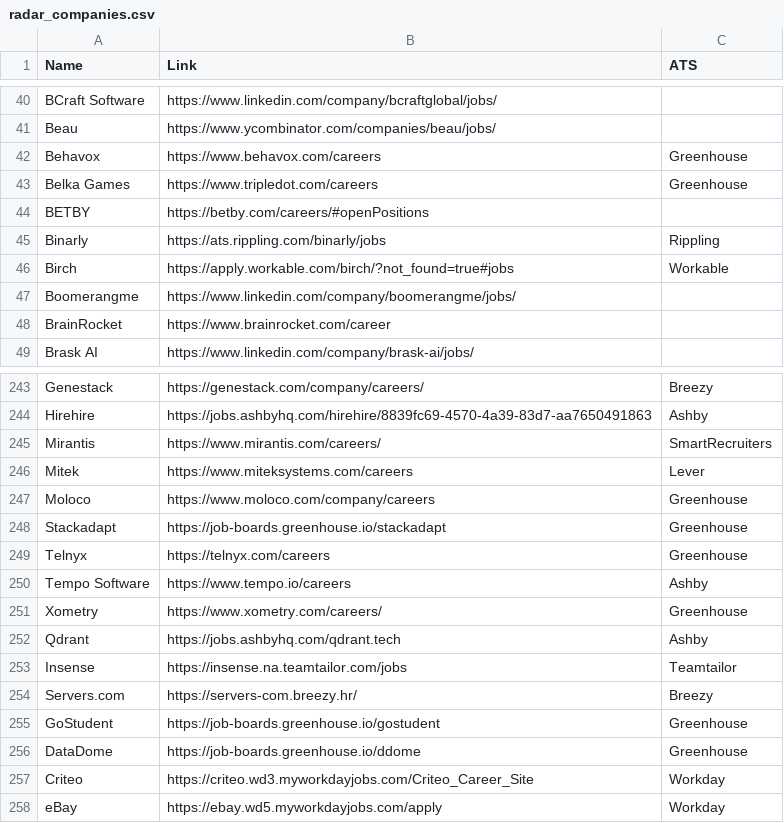
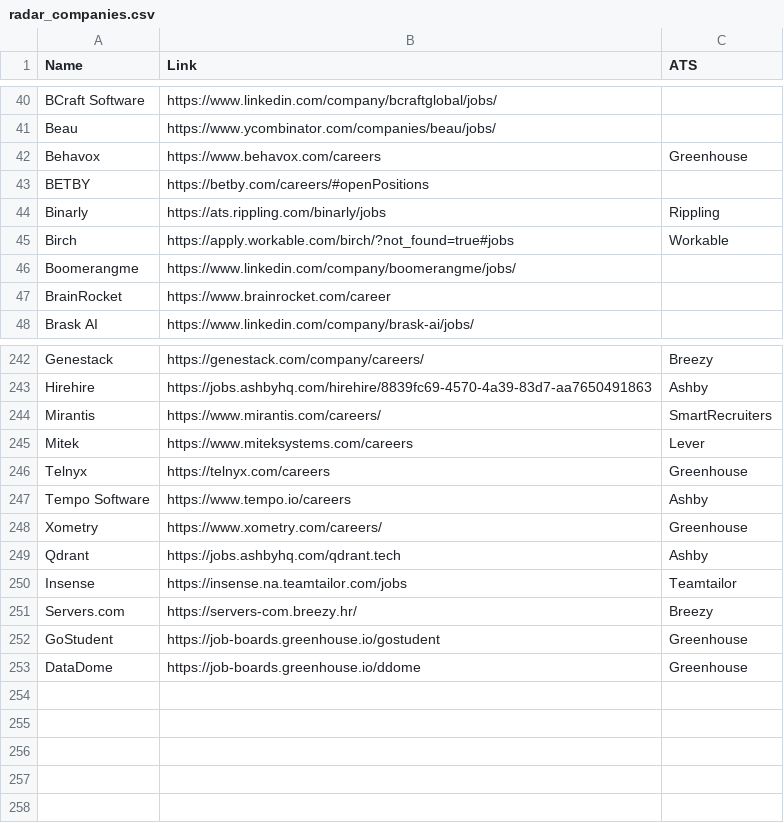
Before and after one commit to soft-triddy/job-watcher, a CSV file: radar_companies.csv, drawn as a sheet; only a part is shown, gaps mark what is left out.

```diff
--- a/radar_companies.csv
+++ b/radar_companies.csv
@@ -42,3 +42,2 @@ Beau,https://www.ycombinator.com/companies/beau/jobs/,
 Behavox,https://www.behavox.com/careers,Greenhouse
-Belka Games,https://www.tripledot.com/careers,Greenhouse
 BETBY,https://betby.com/careers/#openPositions,
@@ -246,4 +245,2 @@ Mirantis,https://www.mirantis.com/careers/,SmartRecruiters
 Mitek,https://www.miteksystems.com/careers,Lever
-Moloco,https://www.moloco.com/company/careers,Greenhouse
-Stackadapt,https://job-boards.greenhouse.io/stackadapt,Greenhouse
 Telnyx,https://telnyx.com/careers,Greenhouse
@@ -256,3 +253 @@ GoStudent,https://job-boards.greenhouse.io/gostudent,Greenhouse
 DataDome,https://job-boards.greenhouse.io/ddome,Greenhouse
-Criteo,https://criteo.wd3.myworkdayjobs.com/Criteo_Career_Site,Workday
-eBay,https://ebay.wd5.myworkdayjobs.com/apply,Workday
```
Also changed, not shown: 1 other file.
